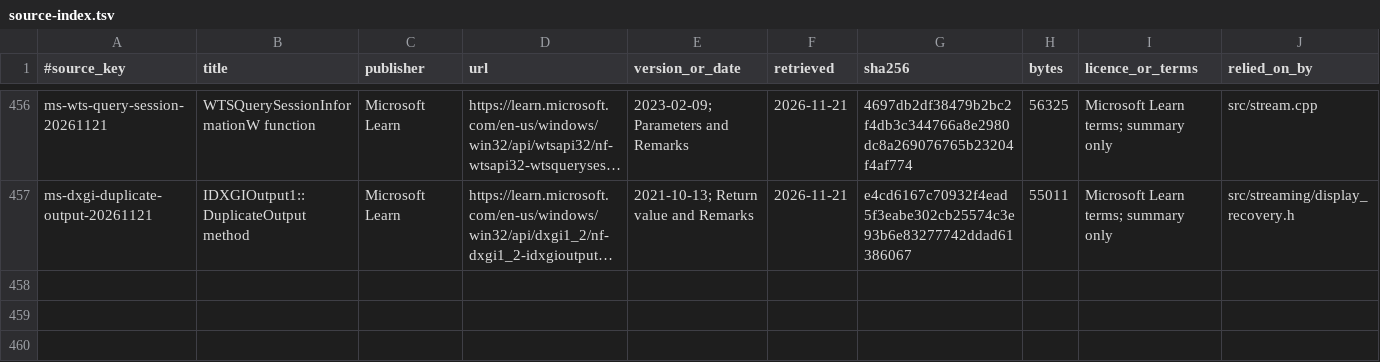
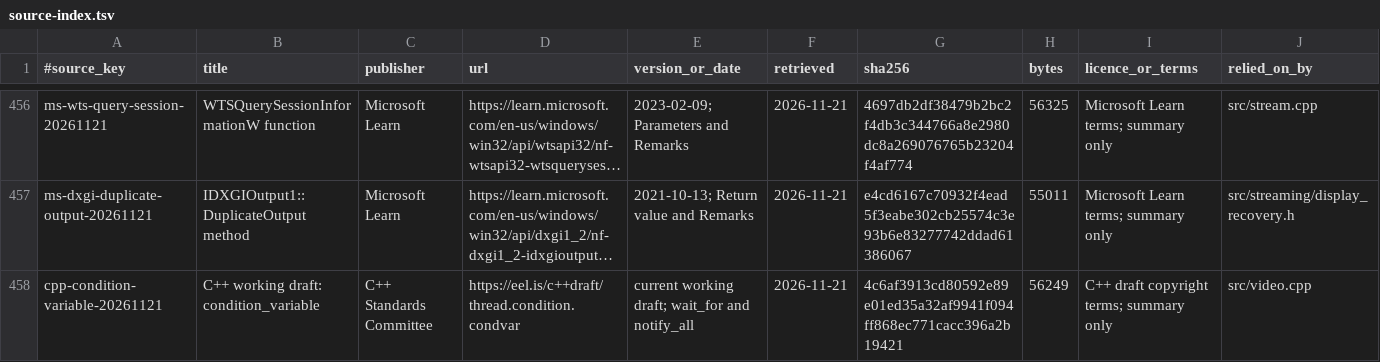
Before and after one commit to AlkaidLab/foundation-sunshine, a TSV file: docs/authority/source-index.tsv, drawn as a sheet; only a part is shown, gaps mark what is left out; long unchanged cells end in …; the diff names each change by its address in the sheet, - before the commit and + after, or states it on an @@ line.

Commit message:
fix(video): stop capture recovery waits promptly

```diff
--- a/docs/authority/source-index.tsv
+++ b/docs/authority/source-index.tsv
+row 458: cpp-condition-variable-20261121 | C++ working draft: condition_variable | C++ Standards Committee | https://eel.is/c++draft/thread.condition.condvar | current working draft; wait_for and notify_all | 2026-11-21 | 4c6af3913cd80592e89e01ed35a32af9941f094ff868ec771cacc396a2b19421 | 56249 | C++ draft copyright terms; summary only | src/video.cpp
```
Also changed, not shown: 3 other files.
